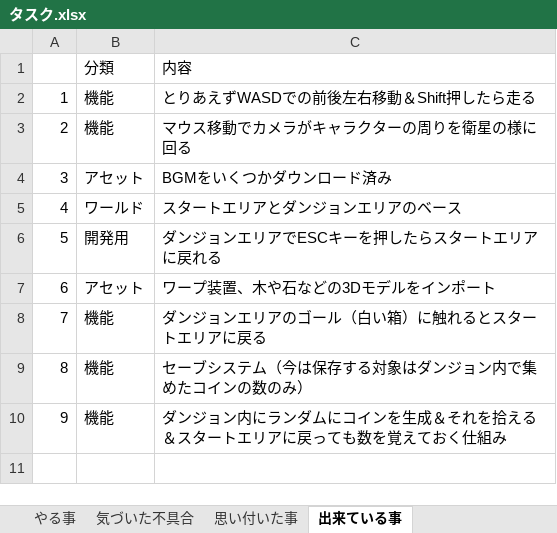
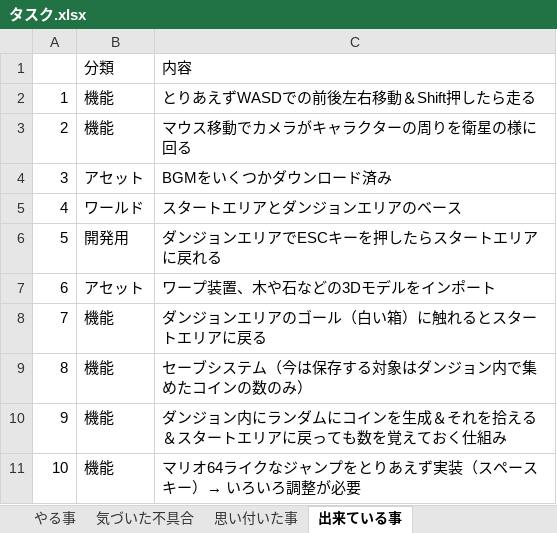
Before and after one commit to Wonchul-Jung88/Indie_Game_Challenge, an Excel workbook: Indie Game Challenge/Assets/Document/タスク.xlsx, sheet 出来ている事, drawn as a sheet; values as stored, in another font and other column widths than the file's, no borders; the diff names each change by its address in the sheet, - before the commit and + after, or states it on an @@ line.

```diff
--- a/Indie Game Challenge/Assets/Document/タスク.xlsx (sheet 出来ている事)
+++ b/Indie Game Challenge/Assets/Document/タスク.xlsx (sheet 出来ている事)
+row 11: 10 | 機能 | マリオ64ライクなジャンプをとりあえず実装（スペースキー）→ いろいろ調整が必要
```
Also changed, not shown: sheet やる事, sheet 気づいた不具合.
